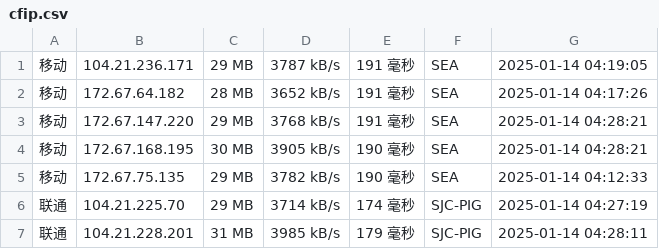
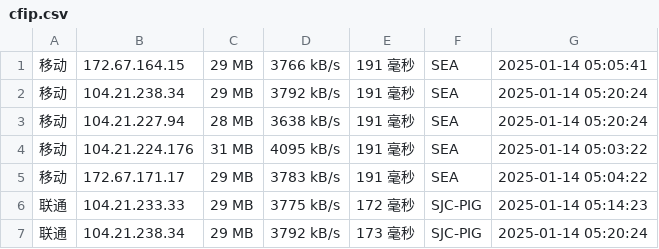
Before and after one commit to liwp914/cfipv4db, a CSV file: cfip.csv, drawn as a sheet; only a part is shown; the diff covers the shown part only.

```diff
--- a/cfip.csv
+++ b/cfip.csv
@@ -1,7 +1,7 @@
-移动,104.21.236.171,29 MB,3787 kB/s,191 毫秒,SEA,2025-01-14 04:19:05
-移动,172.67.64.182,28 MB,3652 kB/s,191 毫秒,SEA,2025-01-14 04:17:26
-移动,172.67.147.220,29 MB,3768 kB/s,191 毫秒,SEA,2025-01-14 04:28:21
-移动,172.67.168.195,30 MB,3905 kB/s,190 毫秒,SEA,2025-01-14 04:28:21
-移动,172.67.75.135,29 MB,3782 kB/s,190 毫秒,SEA,2025-01-14 04:12:33
-联通,104.21.225.70,29 MB,3714 kB/s,174 毫秒,SJC-PIG,2025-01-14 04:27:19
-联通,104.21.228.201,31 MB,3985 kB/s,179 毫秒,SJC-PIG,2025-01-14 04:28:11
+移动,172.67.164.15,29 MB,3766 kB/s,191 毫秒,SEA,2025-01-14 05:05:41
+移动,104.21.238.34,29 MB,3792 kB/s,191 毫秒,SEA,2025-01-14 05:20:24
+移动,104.21.227.94,28 MB,3638 kB/s,191 毫秒,SEA,2025-01-14 05:20:24
+移动,104.21.224.176,31 MB,4095 kB/s,191 毫秒,SEA,2025-01-14 05:03:22
+移动,172.67.171.17,29 MB,3783 kB/s,191 毫秒,SEA,2025-01-14 05:04:22
+联通,104.21.233.33,29 MB,3775 kB/s,172 毫秒,SJC-PIG,2025-01-14 05:14:23
+联通,104.21.238.34,29 MB,3792 kB/s,173 毫秒,SJC-PIG,2025-01-14 05:20:24
```
Also changed, not shown: 42 edited cells elsewhere in this file, 1 other file.
